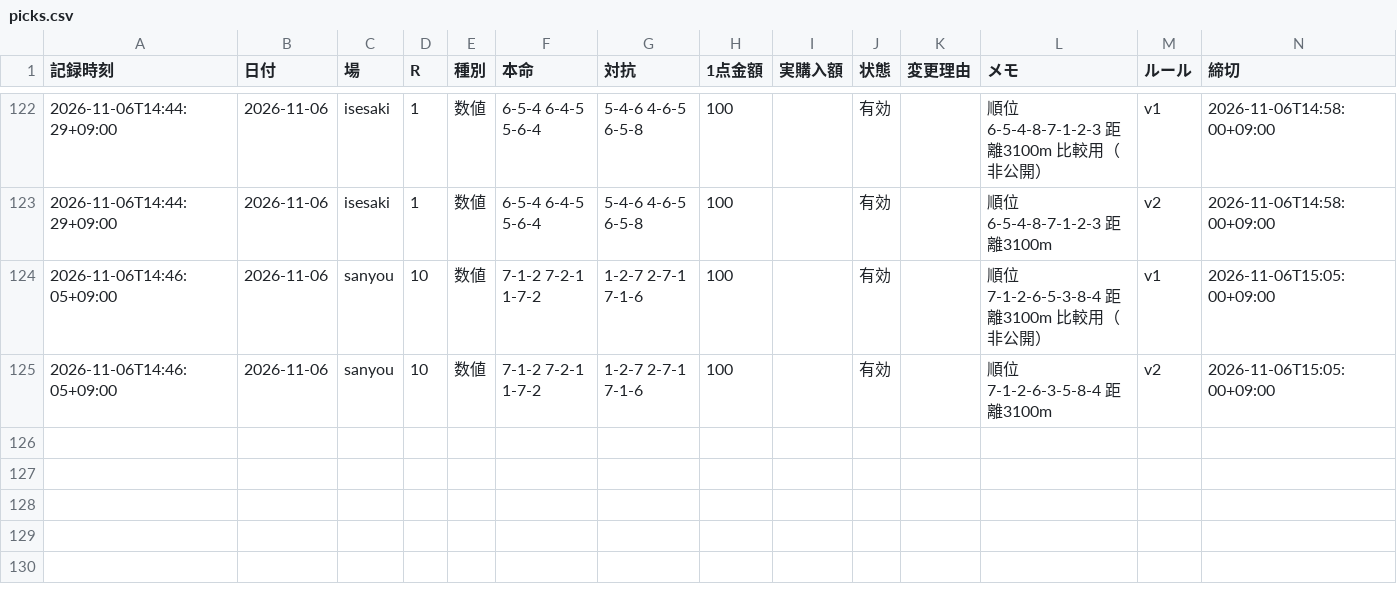
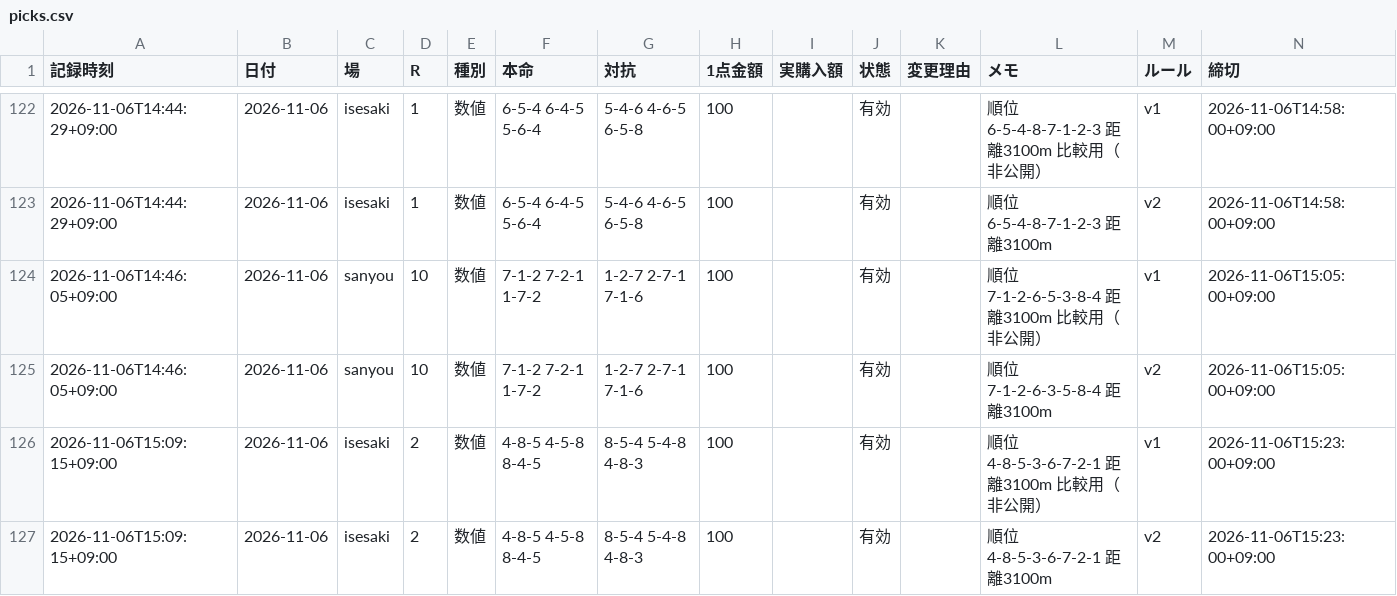
Before and after one commit to reotaro55/autorace-yosou, a CSV file: data/picks.csv, drawn as a sheet; only a part is shown, gaps mark what is left out.

```diff
--- a/data/picks.csv
+++ b/data/picks.csv
@@ -125 +125,3 @@
 2026-11-06T14:46:05+09:00,2026-11-06,sanyou,10,数値,7-1-2 7-2-1 1-7-2,1-2-7 2-7-1 7-1-6,100,,有効,,順位7-1-2-6-3-5-8-4 距離3100m,v2,2026-11-06T15:05:00+09:00
+2026-11-06T15:09:15+09:00,2026-11-06,isesaki,2,数値,4-8-5 4-5-8 8-4-5,8-5-4 5-4-8 4-8-3,100,,有効,,順位4-8-5-3-6-7-2-1 距離3100m 比較用（非公開）,v1,2026-11-06T15:23:00+09:00
+2026-11-06T15:09:15+09:00,2026-11-06,isesaki,2,数値,4-8-5 4-5-8 8-4-5,8-5-4 5-4-8 4-8-3,100,,有効,,順位4-8-5-3-6-7-2-1 距離3100m,v2,2026-11-06T15:23:00+09:00
```
Also changed, not shown: 3 other files.
